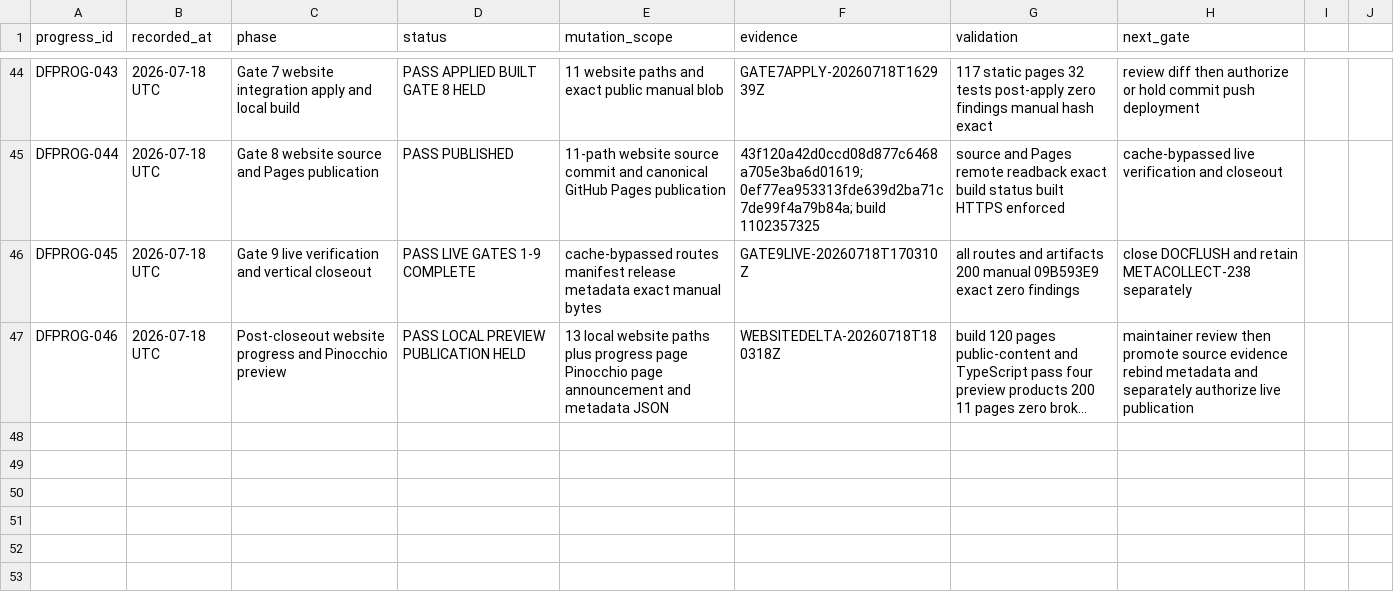
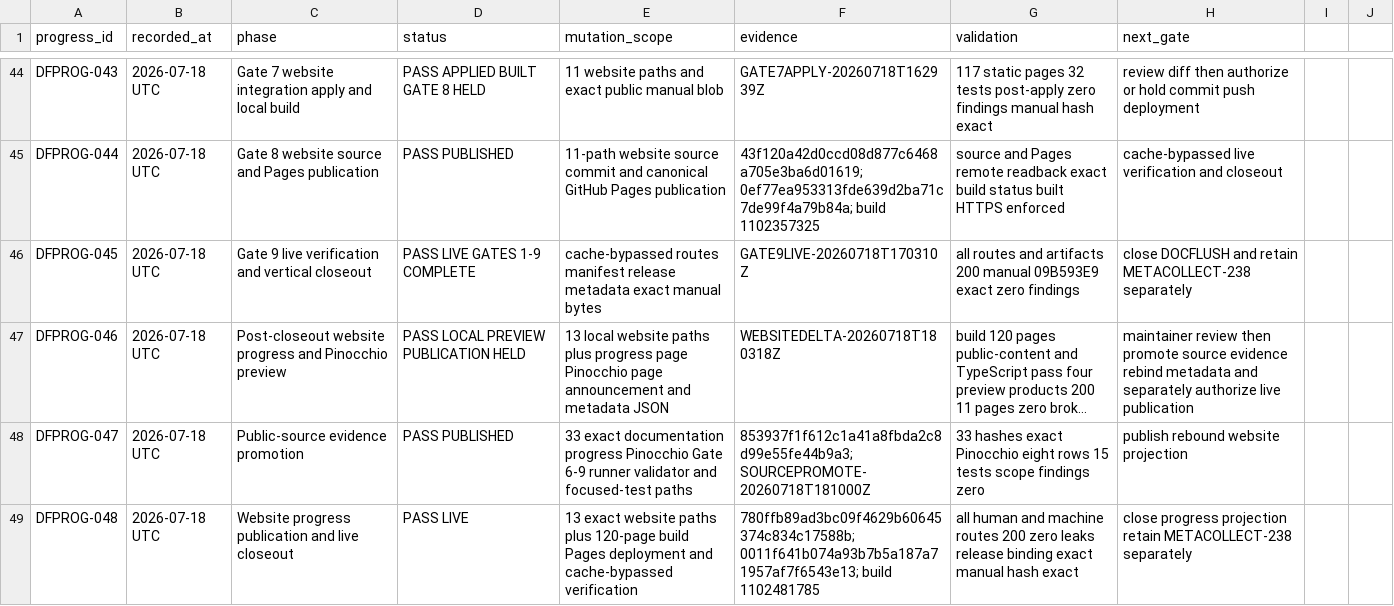
Before and after one commit to deraldg/x64base, a CSV file: docs/maintenance/lanes/full_stack_documentation/runs/DOCFLUSH-20260716-001/documentation_flush_progress_ledger_v1.csv, drawn as a sheet; only a part is shown, gaps mark what is left out; long unchanged cells end in …; the diff names each change by its address in the sheet, - before the commit and + after, or states it on an @@ line.

Commit message:
docs: close website progress publication

```diff
--- a/docs/maintenance/lanes/full_stack_documentation/runs/DOCFLUSH-20260716-001/documentation_flush_progress_ledger_v1.csv
+++ b/docs/maintenance/lanes/full_stack_documentation/runs/DOCFLUSH-20260716-001/documentation_flush_progress_ledger_v1.csv
+row 48: DFPROG-047 | 2026-07-18 UTC | Public-source evidence promotion | PASS PUBLISHED | 33 exact documentation progress Pinocchio Gate 6-9 runner validator and focused-test paths | 853937f1f612c1a41a8fbda2c8d99e55fe44b9a3; SOURCEPROMOTE-20260718T181000Z | 33 hashes exact Pinocchio eight rows 15 tests scope findings zero | publish rebound website projection
+row 49: DFPROG-048 | 2026-07-18 UTC | Website progress publication and live closeout | PASS LIVE | 13 exact website paths plus 120-page build Pages deployment and cache-bypassed verification | 780ffb89ad3bc09f4629b60645374c834c17588b; 0011f641b074a93b7b5a187a71957af7f6543e13; build 1102481785 | all human and machine routes 200 zero leaks release binding exact manual hash exact | close progress projection retain METACOLLECT-238 separately
```
Also changed, not shown: 6 other files.
